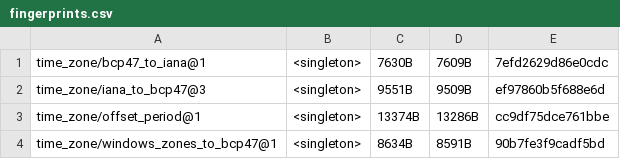
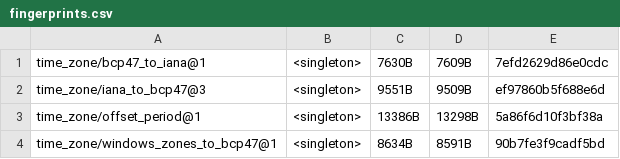
Before and after one commit to unicode-org/icu4x, a CSV file: provider/data/timezone/fingerprints.csv, drawn as a sheet.

```diff
--- a/provider/data/timezone/fingerprints.csv
+++ b/provider/data/timezone/fingerprints.csv
@@ -2,3 +2,3 @@ time_zone/bcp47_to_iana@1, <singleton>, 7630B, 7609B, 7efd2629d86e0cdc
 time_zone/iana_to_bcp47@3, <singleton>, 9551B, 9509B, ef97860b5f688e6d
-time_zone/offset_period@1, <singleton>, 13374B, 13286B, cc9df75dce761bbe
+time_zone/offset_period@1, <singleton>, 13386B, 13298B, 5a86f6d10f3bf38a
 time_zone/windows_zones_to_bcp47@1, <singleton>, 8634B, 8591B, 90b7fe3f9cadf5bd
```
Also changed, not shown: 12 other files.
